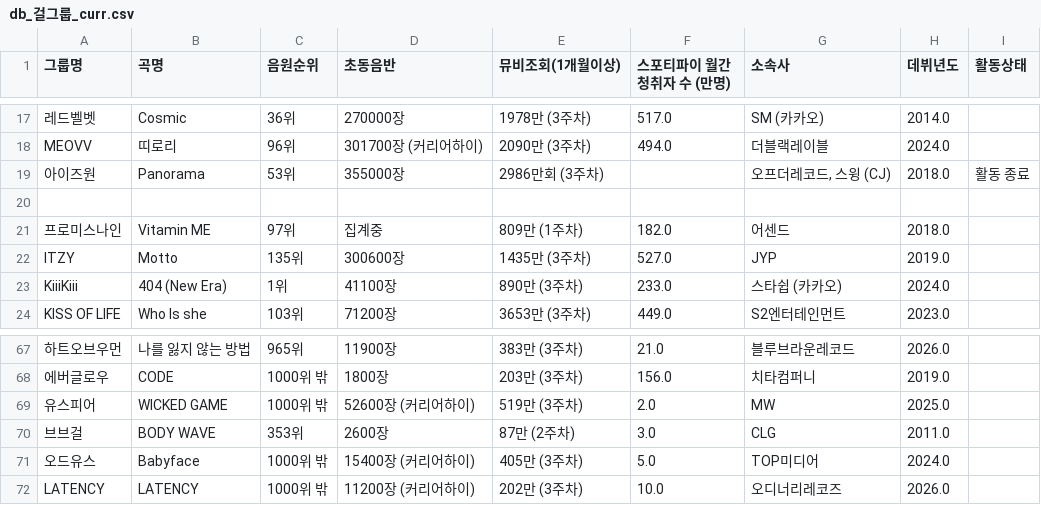
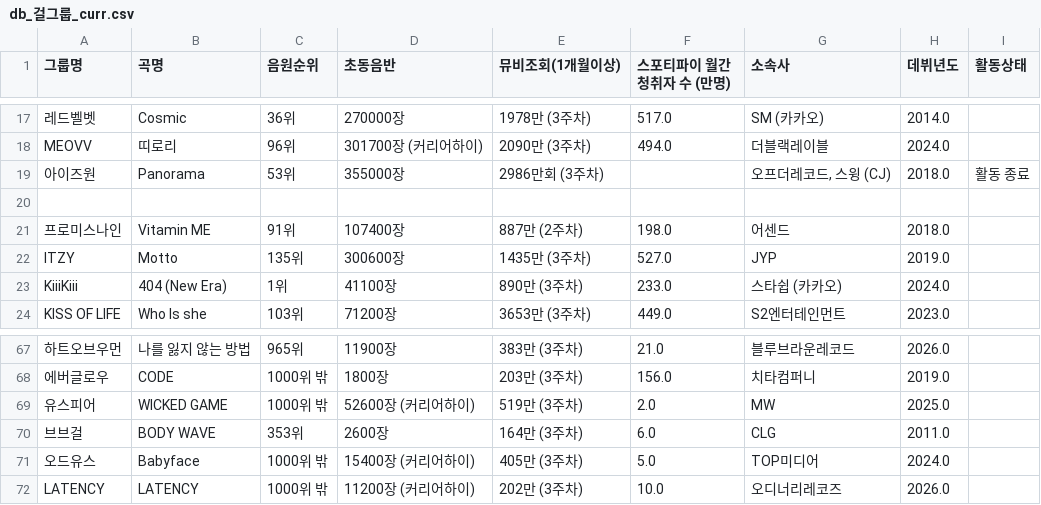
Before and after one commit to LimousineLimousine/kpop-tier-dashboard, a CSV file: db_걸그룹_curr.csv, drawn as a sheet; only a part is shown, gaps mark what is left out; the diff names each change by its address in the sheet, - before the commit and + after, or states it on an @@ line.

```diff
--- a/db_걸그룹_curr.csv
+++ b/db_걸그룹_curr.csv
-C21 (음원순위): 97위
+C21 (음원순위): 91위
-D21 (초동음반): 집계중
+D21 (초동음반): 107400장
-E21 (뮤비조회(1개월이상)): 809만 (1주차)
+E21 (뮤비조회(1개월이상)): 887만 (2주차)
-F21 (스포티파이 월간청취자 수 (만명)): 182.0
+F21 (스포티파이 월간청취자 수 (만명)): 198.0
-E70 (뮤비조회(1개월이상)): 87만 (2주차)
+E70 (뮤비조회(1개월이상)): 164만 (3주차)
-F70 (스포티파이 월간청취자 수 (만명)): 3.0
+F70 (스포티파이 월간청취자 수 (만명)): 6.0
```
Also changed, not shown: db_걸그룹_master.csv, db_남자_솔로_curr.csv, 3 other files.
